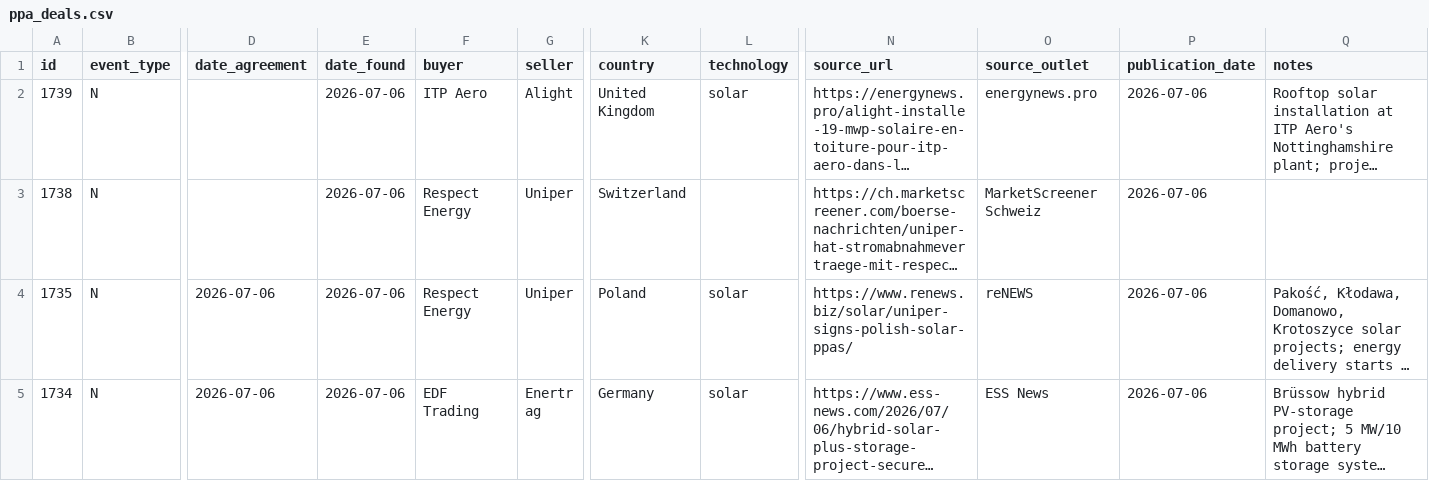
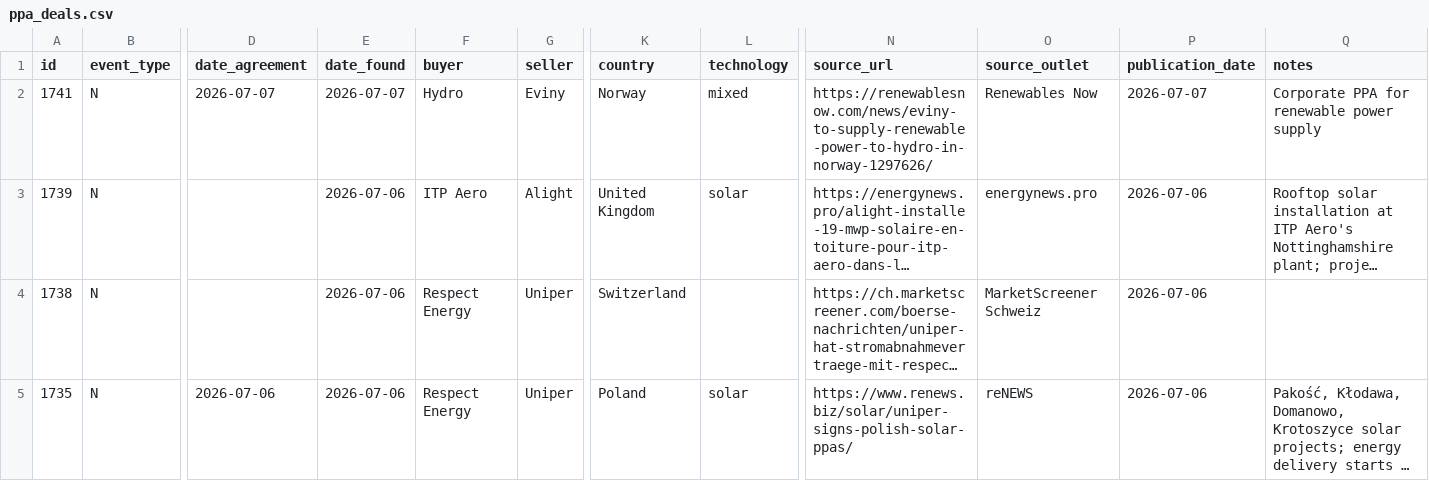
Before and after one commit to Mangips/ppa-tracker, a CSV file: data/ppa_deals.csv, drawn as a sheet; only a part is shown, gaps mark what is left out; the shorter side is filled out with more unchanged rows; long unchanged cells end in …; rows hold the shown columns only; the diff names each change by its address in the sheet, - before the commit and + after, or states it on an @@ line.

```diff
--- a/data/ppa_deals.csv
+++ b/data/ppa_deals.csv
+row 2: 1741 | N | 2026-07-07 | 2026-07-07 | Hydro | Eviny | Norway | mixed | https://renewablesnow.com/news/eviny-to-supply-renewable-power-to-hydro-in-norway-1297626/ | Renewables Now | 2026-07-07 | Corporate PPA for renewable power supply
```
Also changed, not shown: 2 other files.
